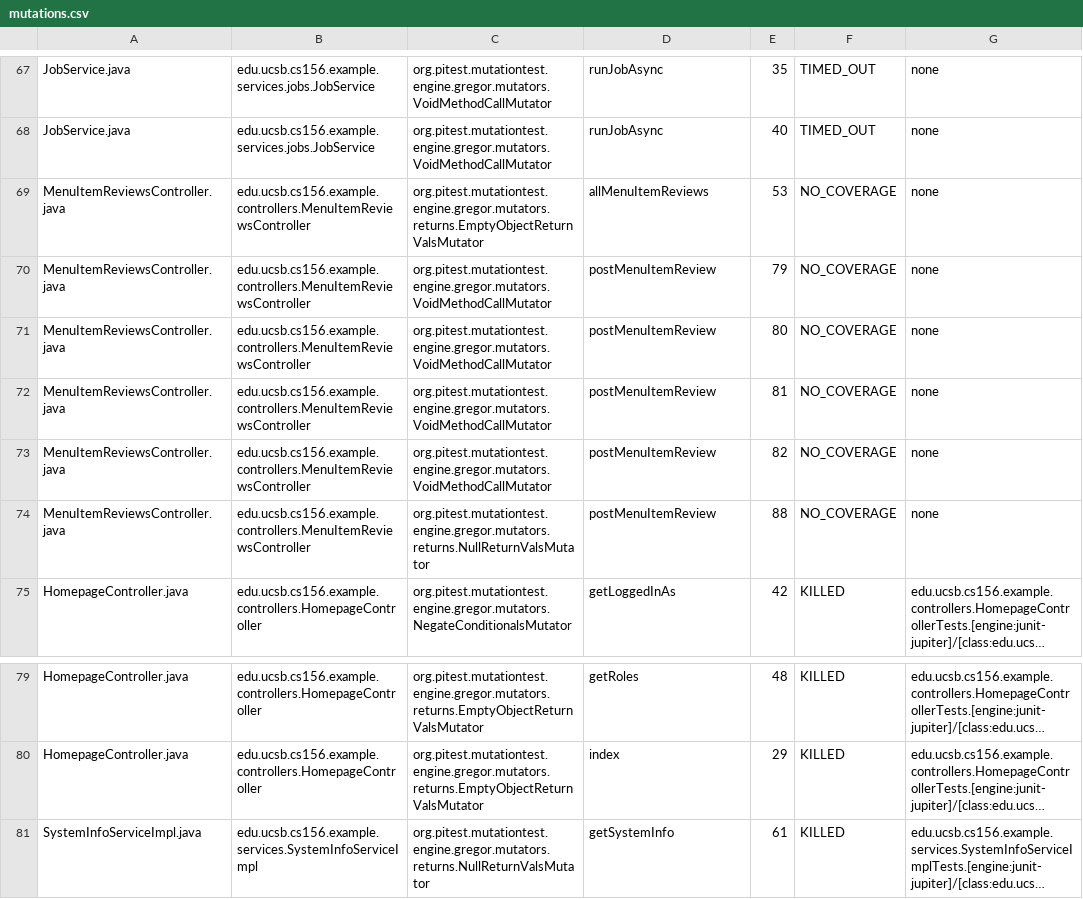
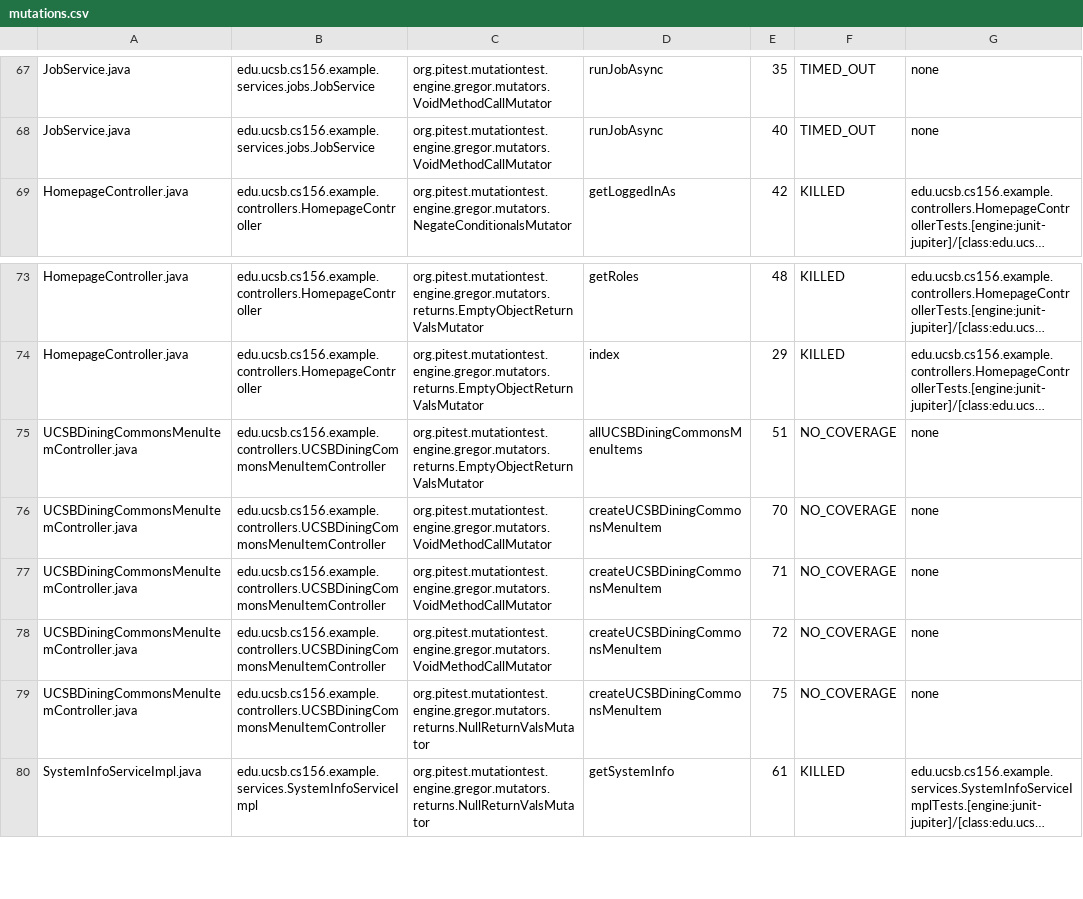
Before and after one commit to ucsb-cs156-s25/team01-s25-10, a CSV file: pitest/mutations.csv, drawn as a sheet; only a part is shown, gaps mark what is left out; long unchanged cells end in …; removed rows and columns are numbered as before the commit, all else as after; the diff names each change by its address in the sheet, - before the commit and + after, or states it on an @@ line.

Commit message:
Deploying to gh-pages from @ ucsb-cs156-s25/team01-s25-10@ca7ab0e55f6d6c6c153a6f2f70c4443a27e740d3 🚀

```diff
--- a/pitest/mutations.csv
+++ b/pitest/mutations.csv
-row 69: MenuItemReviewsController.java | edu.ucsb.cs156.example.controllers.MenuItemReviewsController | org.pitest.mutationtest.engine.gregor.mutators.returns.EmptyObjectReturnValsMutator | allMenuItemReviews | 53 | NO_COVERAGE | none
-row 70: MenuItemReviewsController.java | edu.ucsb.cs156.example.controllers.MenuItemReviewsController | org.pitest.mutationtest.engine.gregor.mutators.VoidMethodCallMutator | postMenuItemReview | 79 | NO_COVERAGE | none
-row 71: MenuItemReviewsController.java | edu.ucsb.cs156.example.controllers.MenuItemReviewsController | org.pitest.mutationtest.engine.gregor.mutators.VoidMethodCallMutator | postMenuItemReview | 80 | NO_COVERAGE | none
-row 72: MenuItemReviewsController.java | edu.ucsb.cs156.example.controllers.MenuItemReviewsController | org.pitest.mutationtest.engine.gregor.mutators.VoidMethodCallMutator | postMenuItemReview | 81 | NO_COVERAGE | none
-row 73: MenuItemReviewsController.java | edu.ucsb.cs156.example.controllers.MenuItemReviewsController | org.pitest.mutationtest.engine.gregor.mutators.VoidMethodCallMutator | postMenuItemReview | 82 | NO_COVERAGE | none
-row 74: MenuItemReviewsController.java | edu.ucsb.cs156.example.controllers.MenuItemReviewsController | org.pitest.mutationtest.engine.gregor.mutators.returns.NullReturnValsMutator | postMenuItemReview | 88 | NO_COVERAGE | none
+row 75: UCSBDiningCommonsMenuItemController.java | edu.ucsb.cs156.example.controllers.UCSBDiningCommonsMenuItemController | org.pitest.mutationtest.engine.gregor.mutators.returns.EmptyObjectReturnValsMutator | allUCSBDiningCommonsMenuItems | 51 | NO_COVERAGE | none
+row 76: UCSBDiningCommonsMenuItemController.java | edu.ucsb.cs156.example.controllers.UCSBDiningCommonsMenuItemController | org.pitest.mutationtest.engine.gregor.mutators.VoidMethodCallMutator | createUCSBDiningCommonsMenuItem | 70 | NO_COVERAGE | none
+row 77: UCSBDiningCommonsMenuItemController.java | edu.ucsb.cs156.example.controllers.UCSBDiningCommonsMenuItemController | org.pitest.mutationtest.engine.gregor.mutators.VoidMethodCallMutator | createUCSBDiningCommonsMenuItem | 71 | NO_COVERAGE | none
+row 78: UCSBDiningCommonsMenuItemController.java | edu.ucsb.cs156.example.controllers.UCSBDiningCommonsMenuItemController | org.pitest.mutationtest.engine.gregor.mutators.VoidMethodCallMutator | createUCSBDiningCommonsMenuItem | 72 | NO_COVERAGE | none
+row 79: UCSBDiningCommonsMenuItemController.java | edu.ucsb.cs156.example.controllers.UCSBDiningCommonsMenuItemController | org.pitest.mutationtest.engine.gregor.mutators.returns.NullReturnValsMutator | createUCSBDiningCommonsMenuItem | 75 | NO_COVERAGE | none
```
Also changed, not shown: 20 other files.
